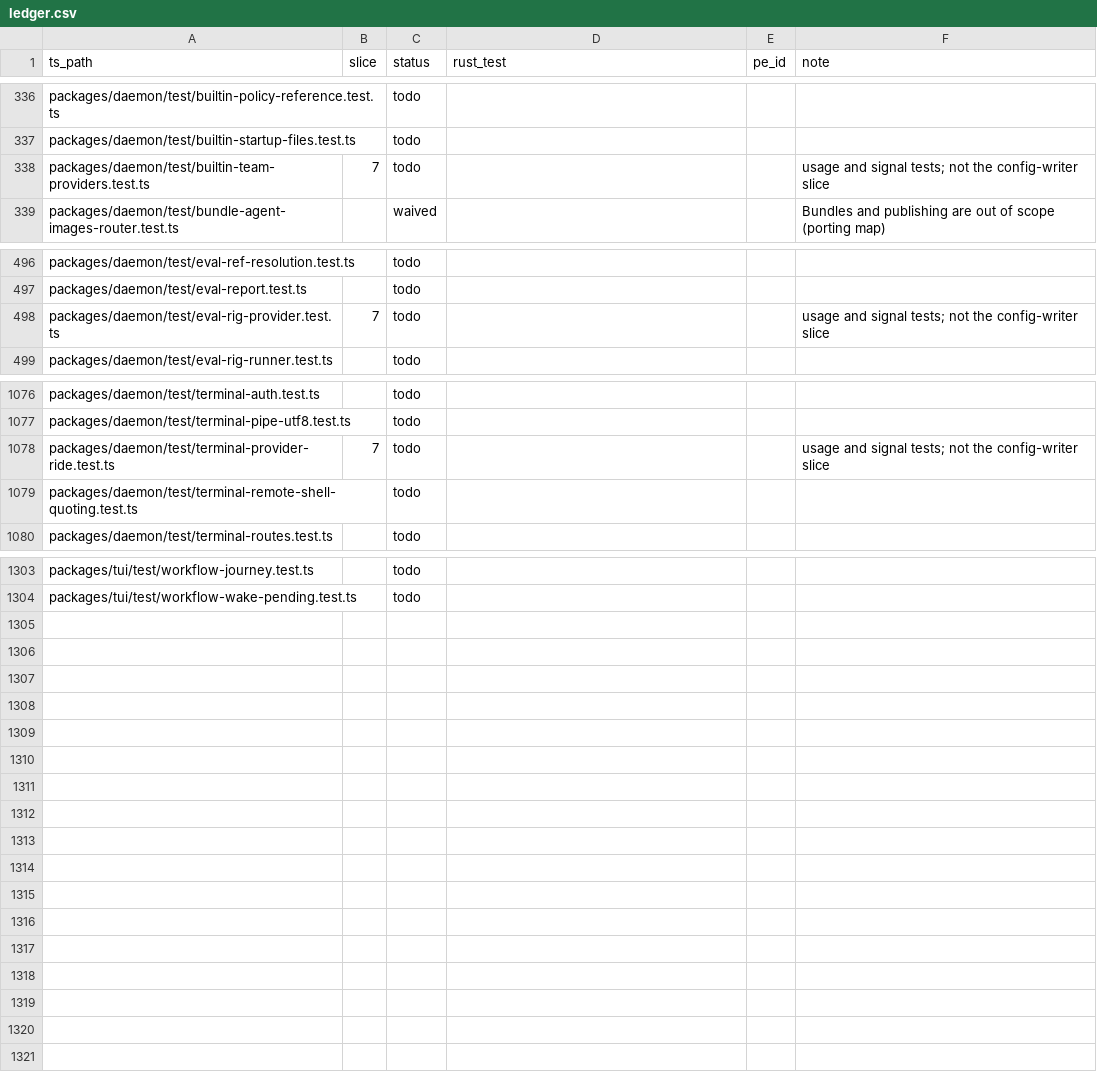
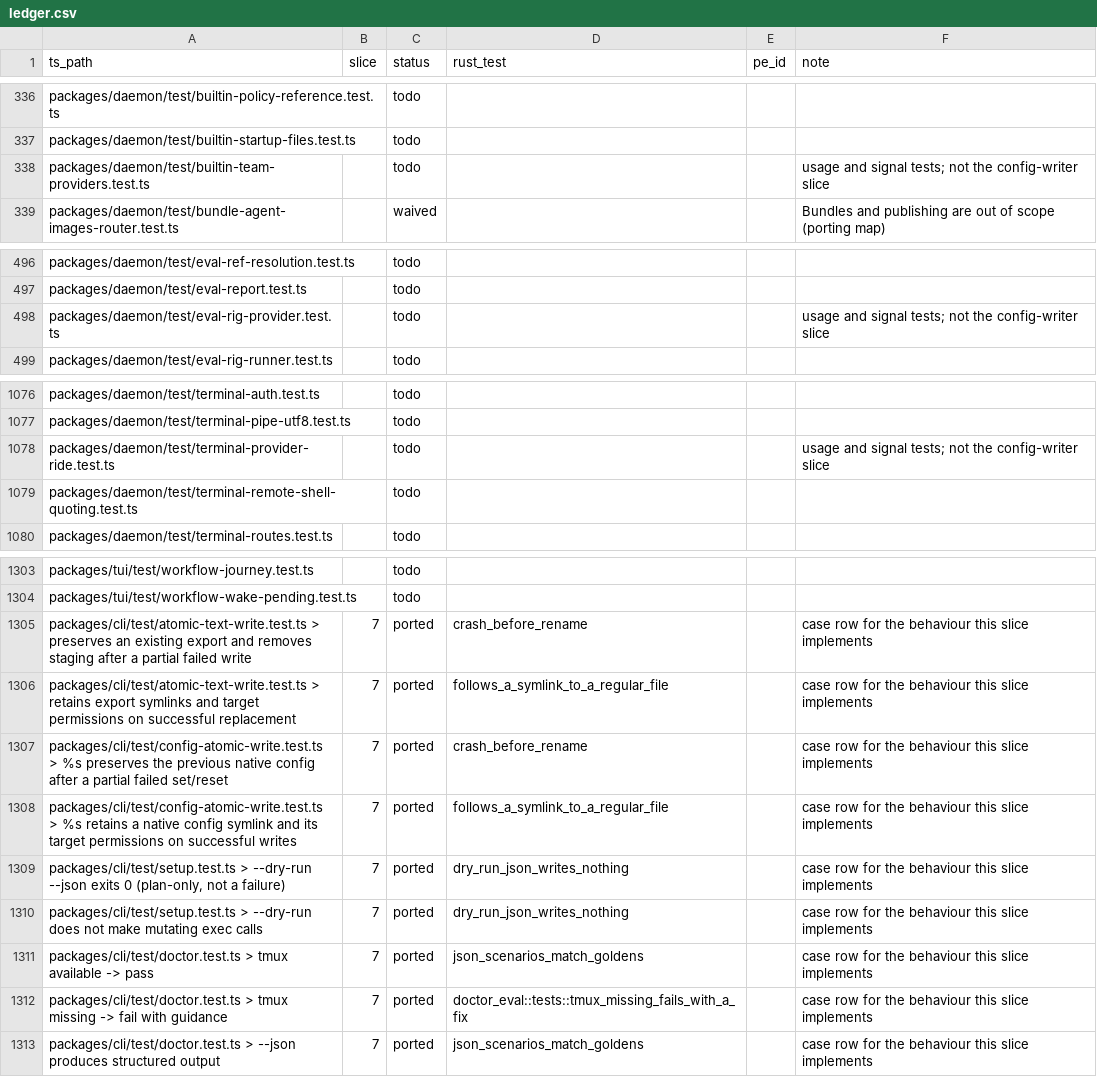
Before and after one commit to Abeansits/rig-rs, a CSV file: parity/ledger.csv, drawn as a sheet; only a part is shown, gaps mark what is left out; the diff covers the shown part only.

```diff
--- a/parity/ledger.csv
+++ b/parity/ledger.csv
@@ -337,3 +337,3 @@
 "packages/daemon/test/builtin-startup-files.test.ts","","todo","","",""
-"packages/daemon/test/builtin-team-providers.test.ts","7","todo","","","usage and signal tests; not the config-writer slice"
+"packages/daemon/test/builtin-team-providers.test.ts","","todo","","","usage and signal tests; not the config-writer slice"
 "packages/daemon/test/bundle-agent-images-router.test.ts","","waived","","","Bundles and publishing are out of scope (porting map)"
@@ -497,3 +497,3 @@
 "packages/daemon/test/eval-report.test.ts","","todo","","",""
-"packages/daemon/test/eval-rig-provider.test.ts","7","todo","","","usage and signal tests; not the config-writer slice"
+"packages/daemon/test/eval-rig-provider.test.ts","","todo","","","usage and signal tests; not the config-writer slice"
 "packages/daemon/test/eval-rig-runner.test.ts","","todo","","",""
@@ -1077,3 +1077,3 @@
 "packages/daemon/test/terminal-pipe-utf8.test.ts","","todo","","",""
-"packages/daemon/test/terminal-provider-ride.test.ts","7","todo","","","usage and signal tests; not the config-writer slice"
+"packages/daemon/test/terminal-provider-ride.test.ts","","todo","","","usage and signal tests; not the config-writer slice"
 "packages/daemon/test/terminal-remote-shell-quoting.test.ts","","todo","","",""
@@ -1304 +1304,10 @@
 "packages/tui/test/workflow-wake-pending.test.ts","","todo","","",""
+"packages/cli/test/atomic-text-write.test.ts > preserves an existing export and removes staging after a partial failed write","7","ported","crash_before_rename","","case row for the behaviour this slice implements"
+"packages/cli/test/atomic-text-write.test.ts > retains export symlinks and target permissions on successful replacement","7","ported","follows_a_symlink_to_a_regular_file","","case row for the behaviour this slice implements"
+"packages/cli/test/config-atomic-write.test.ts > %s preserves the previous native config after a partial failed set/reset","7","ported","crash_before_rename","","case row for the behaviour this slice implements"
+"packages/cli/test/config-atomic-write.test.ts > %s retains a native config symlink and its target permissions on successful writes","7","ported","follows_a_symlink_to_a_regular_file","","case row for the behaviour this slice implements"
+"packages/cli/test/setup.test.ts > --dry-run --json exits 0 (plan-only, not a failure)","7","ported","dry_run_json_writes_nothing","","case row for the behaviour this slice implements"
+"packages/cli/test/setup.test.ts > --dry-run does not make mutating exec calls","7","ported","dry_run_json_writes_nothing","","case row for the behaviour this slice implements"
+"packages/cli/test/doctor.test.ts > tmux available -> pass","7","ported","json_scenarios_match_goldens","","case row for the behaviour this slice implements"
+"packages/cli/test/doctor.test.ts > tmux missing -> fail with guidance","7","ported","doctor_eval::tests::tmux_missing_fails_with_a_fix","","case row for the behaviour this slice implements"
+"packages/cli/test/doctor.test.ts > --json produces structured output","7","ported","json_scenarios_match_goldens","","case row for the behaviour this slice implements"
```
Also changed, not shown: 17 edited cells elsewhere in this file, 30 other files.
